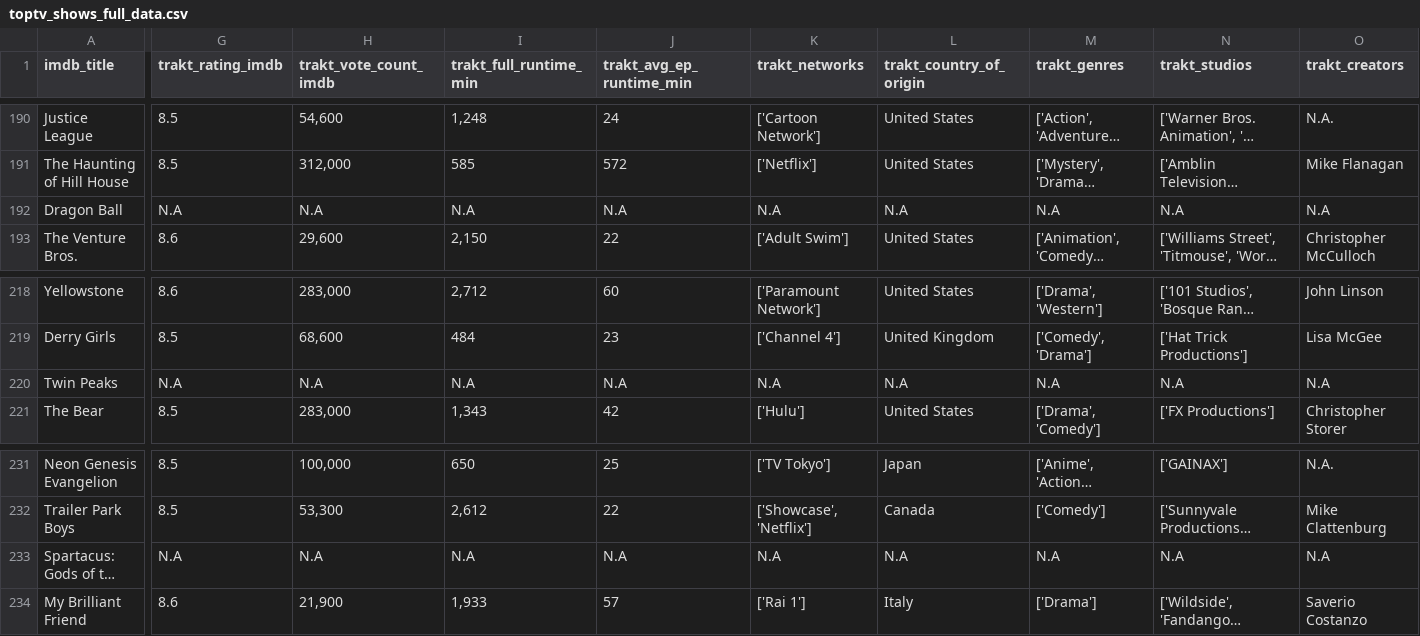
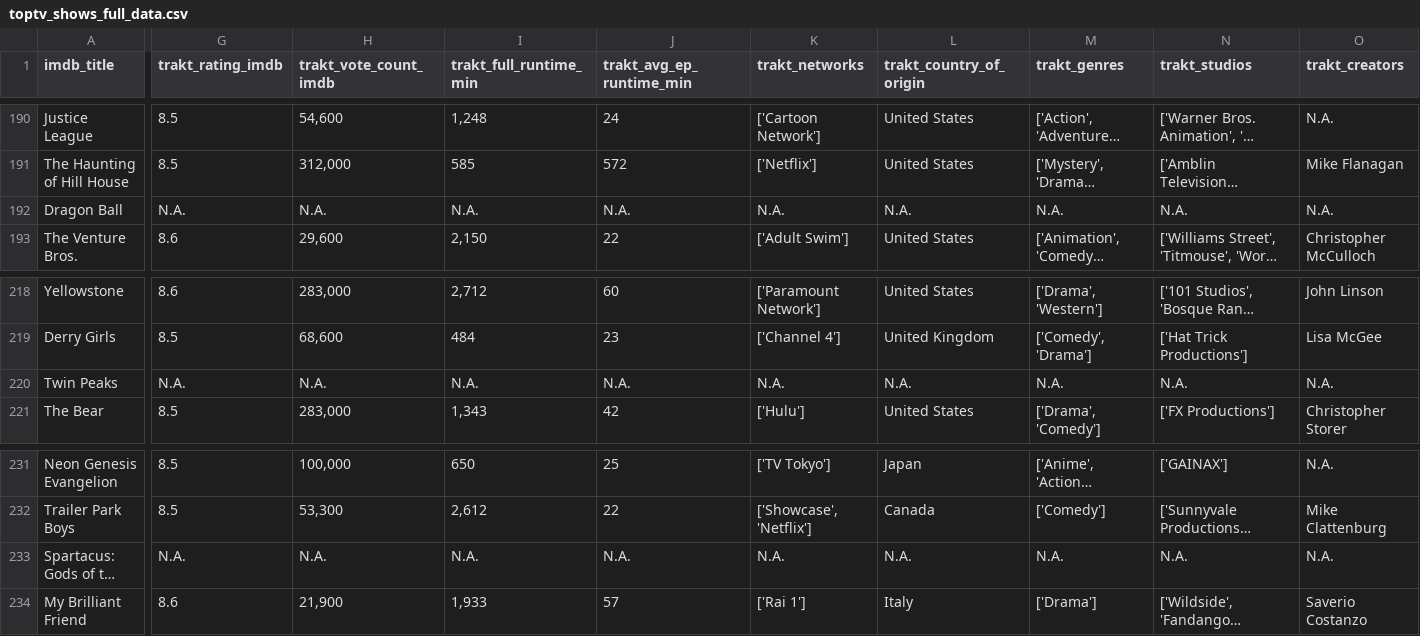
Before and after one commit to vodopivecjan/projektna-naloga-uvp, a CSV file: output/toptv_shows_full_data.csv, drawn as a sheet; only a part is shown, gaps mark what is left out; long unchanged cells end in …; the diff covers the shown part only; the diff names each change by its address in the sheet, - before the commit and + after, or states it on an @@ line.

```diff
--- a/output/toptv_shows_full_data.csv
+++ b/output/toptv_shows_full_data.csv
-G192 (trakt_rating_imdb): N.A
+G192 (trakt_rating_imdb): N.A.
-H192 (trakt_vote_count_imdb): N.A
+H192 (trakt_vote_count_imdb): N.A.
-I192 (trakt_full_runtime_min): N.A
+I192 (trakt_full_runtime_min): N.A.
-J192 (trakt_avg_ep_runtime_min): N.A
+J192 (trakt_avg_ep_runtime_min): N.A.
-K192 (trakt_networks): N.A
+K192 (trakt_networks): N.A.
-L192 (trakt_country_of_origin): N.A
+L192 (trakt_country_of_origin): N.A.
-M192 (trakt_genres): N.A
+M192 (trakt_genres): N.A.
-N192 (trakt_studios): N.A
+N192 (trakt_studios): N.A.
-O192 (trakt_creators): N.A
+O192 (trakt_creators): N.A.
-G220 (trakt_rating_imdb): N.A
+G220 (trakt_rating_imdb): N.A.
-H220 (trakt_vote_count_imdb): N.A
+H220 (trakt_vote_count_imdb): N.A.
-I220 (trakt_full_runtime_min): N.A
+I220 (trakt_full_runtime_min): N.A.
-J220 (trakt_avg_ep_runtime_min): N.A
+J220 (trakt_avg_ep_runtime_min): N.A.
-K220 (trakt_networks): N.A
+K220 (trakt_networks): N.A.
-L220 (trakt_country_of_origin): N.A
+L220 (trakt_country_of_origin): N.A.
-M220 (trakt_genres): N.A
+M220 (trakt_genres): N.A.
-N220 (trakt_studios): N.A
+N220 (trakt_studios): N.A.
-O220 (trakt_creators): N.A
+O220 (trakt_creators): N.A.
-G233 (trakt_rating_imdb): N.A
+G233 (trakt_rating_imdb): N.A.
-H233 (trakt_vote_count_imdb): N.A
+H233 (trakt_vote_count_imdb): N.A.
-I233 (trakt_full_runtime_min): N.A
+I233 (trakt_full_runtime_min): N.A.
-J233 (trakt_avg_ep_runtime_min): N.A
+J233 (trakt_avg_ep_runtime_min): N.A.
-K233 (trakt_networks): N.A
+K233 (trakt_networks): N.A.
-L233 (trakt_country_of_origin): N.A
+L233 (trakt_country_of_origin): N.A.
-M233 (trakt_genres): N.A
+M233 (trakt_genres): N.A.
-N233 (trakt_studios): N.A
+N233 (trakt_studios): N.A.
-O233 (trakt_creators): N.A
+O233 (trakt_creators): N.A.
```
Also changed, not shown: 1 added row, 1 removed row and 65 edited cells elsewhere in this file, 7 other files.
